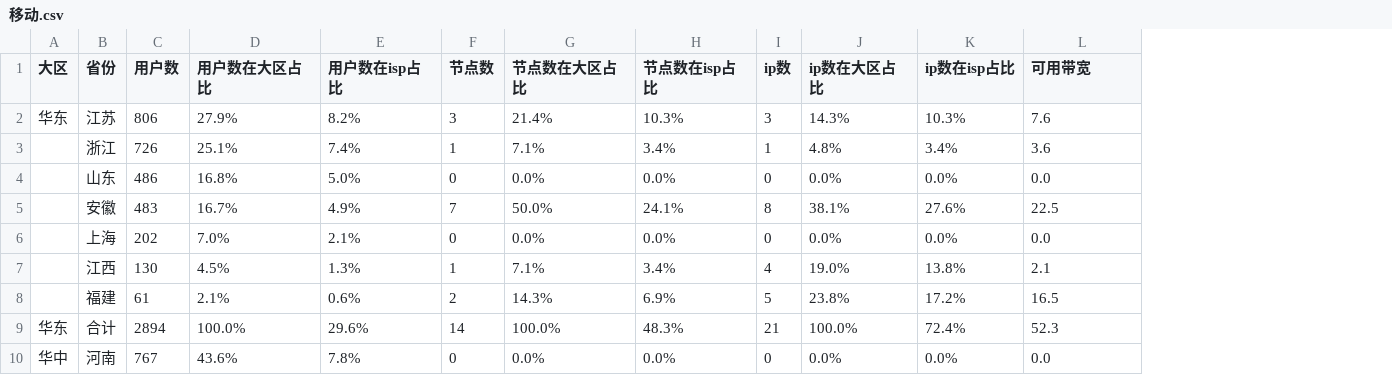
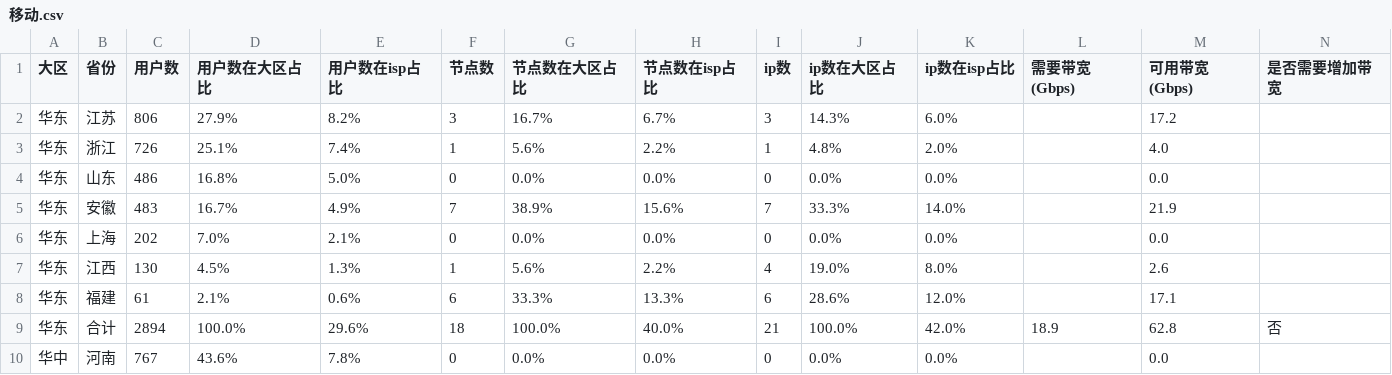
Before and after one commit to felix-001/qvs-tools, a CSV file: area-not-cover/移动.csv, drawn as a sheet; only a part is shown; addresses are those after the commit; the diff covers the shown part only; the diff names each change by its address in the sheet, - before the commit and + after, or states it on an @@ line.

```diff
--- a/area-not-cover/移动.csv
+++ b/area-not-cover/移动.csv
+column L (需要带宽(Gbps)), row 9: 18.9
+column N (是否需要增加带宽), row 9: 否
-M1: 可用带宽
+M1: 可用带宽(Gbps)
-G2 (节点数在大区占比): 21.4%
+G2 (节点数在大区占比): 16.7%
-H2 (节点数在isp占比): 10.3%
+H2 (节点数在isp占比): 6.7%
-K2 (ip数在isp占比): 10.3%
+K2 (ip数在isp占比): 6.0%
-M2 (可用带宽(Gbps)): 7.6
+M2 (可用带宽(Gbps)): 17.2
-A3:A8 (大区): (empty)
+A3:A8 (大区): 华东
-G3 (节点数在大区占比): 7.1%
+G3 (节点数在大区占比): 5.6%
-H3 (节点数在isp占比): 3.4%
+H3 (节点数在isp占比): 2.2%
-K3 (ip数在isp占比): 3.4%
+K3 (ip数在isp占比): 2.0%
-M3 (可用带宽(Gbps)): 3.6
+M3 (可用带宽(Gbps)): 4.0
-G5 (节点数在大区占比): 50.0%
+G5 (节点数在大区占比): 38.9%
-H5 (节点数在isp占比): 24.1%
+H5 (节点数在isp占比): 15.6%
-I5 (ip数): 8
+I5 (ip数): 7
-J5 (ip数在大区占比): 38.1%
+J5 (ip数在大区占比): 33.3%
-K5 (ip数在isp占比): 27.6%
+K5 (ip数在isp占比): 14.0%
-M5 (可用带宽(Gbps)): 22.5
+M5 (可用带宽(Gbps)): 21.9
-G7 (节点数在大区占比): 7.1%
+G7 (节点数在大区占比): 5.6%
-H7 (节点数在isp占比): 3.4%
+H7 (节点数在isp占比): 2.2%
-K7 (ip数在isp占比): 13.8%
+K7 (ip数在isp占比): 8.0%
-M7 (可用带宽(Gbps)): 2.1
+M7 (可用带宽(Gbps)): 2.6
-F8 (节点数): 2
+F8 (节点数): 6
-G8 (节点数在大区占比): 14.3%
+G8 (节点数在大区占比): 33.3%
-H8 (节点数在isp占比): 6.9%
+H8 (节点数在isp占比): 13.3%
-I8 (ip数): 5
+I8 (ip数): 6
-J8 (ip数在大区占比): 23.8%
+J8 (ip数在大区占比): 28.6%
-K8 (ip数在isp占比): 17.2%
+K8 (ip数在isp占比): 12.0%
-M8 (可用带宽(Gbps)): 16.5
+M8 (可用带宽(Gbps)): 17.1
-F9 (节点数): 14
+F9 (节点数): 18
-H9 (节点数在isp占比): 48.3%
+H9 (节点数在isp占比): 40.0%
-K9 (ip数在isp占比): 72.4%
+K9 (ip数在isp占比): 42.0%
-M9 (可用带宽(Gbps)): 52.3
+M9 (可用带宽(Gbps)): 62.8
```
Also changed, not shown: 86 edited cells elsewhere in this file, area-not-cover/电信.csv, area-not-cover/联通.csv, 3 other files.
